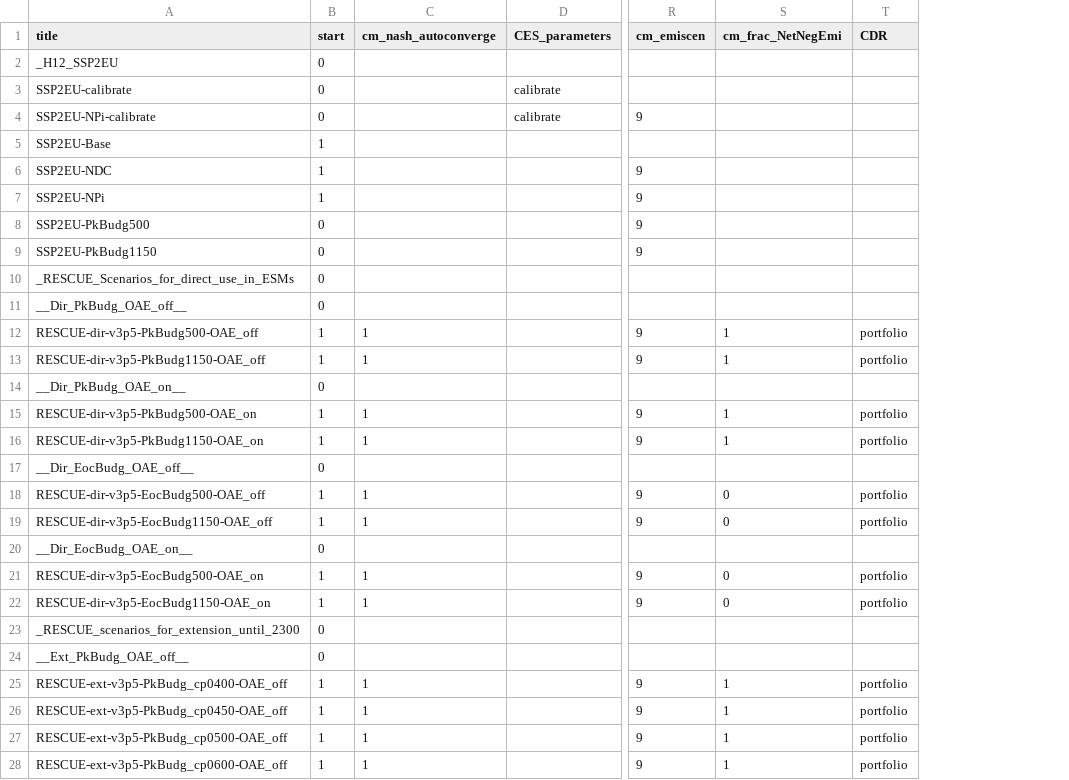
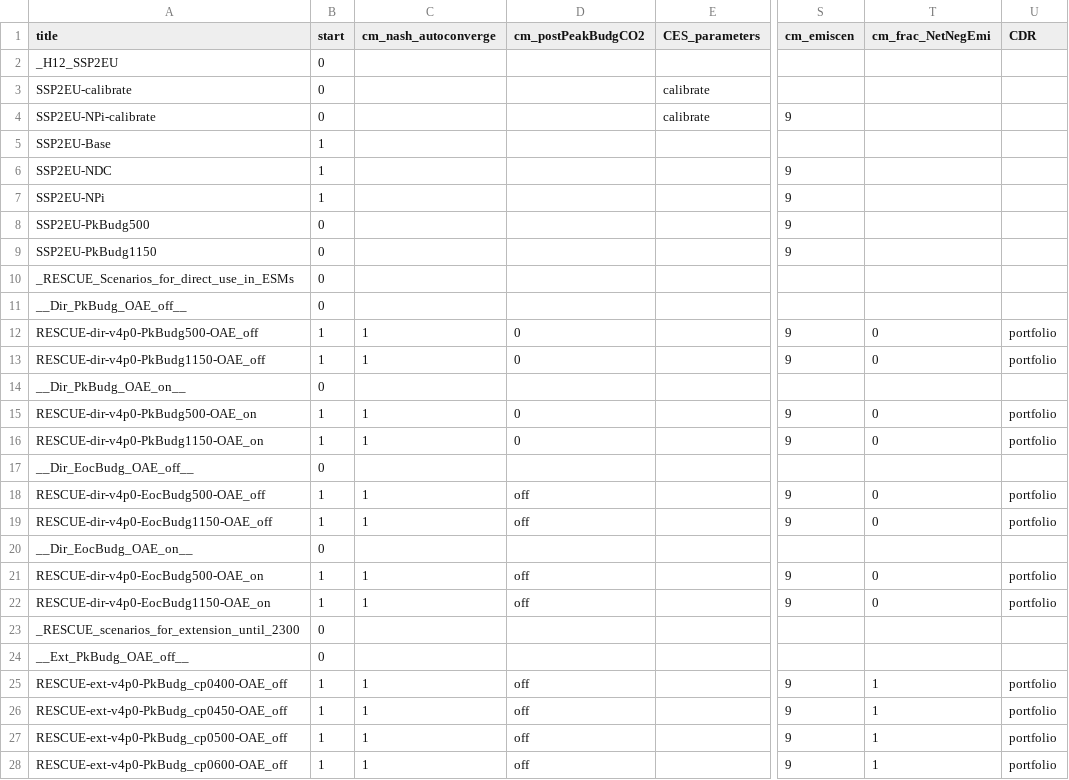
Before and after one commit to merfort/remind, a CSV file: config/scenario_config_RESCUE.csv, drawn as a sheet; only a part is shown, gaps mark what is left out; addresses are those after the commit; the diff covers the shown part only; the diff names each change by its address in the sheet, - before the commit and + after, or states it on an @@ line.

Commit message:
Update RESCUE config adding post-peak budget and setting version number to v4p0

```diff
--- a/config/scenario_config_RESCUE.csv
+++ b/config/scenario_config_RESCUE.csv
+column D (cm_postPeakBudgCO2), rows 12-28: 0 | 0 |  | 0 | 0 |  | off | off |  | off | off |  |  | off | off | off | off
-A12 (title): RESCUE-dir-v3p5-PkBudg500-OAE_off
+A12 (title): RESCUE-dir-v4p0-PkBudg500-OAE_off
-T12:T13 (cm_frac_NetNegEmi): 1
+T12:T13 (cm_frac_NetNegEmi): 0
-A13 (title): RESCUE-dir-v3p5-PkBudg1150-OAE_off
+A13 (title): RESCUE-dir-v4p0-PkBudg1150-OAE_off
-A15 (title): RESCUE-dir-v3p5-PkBudg500-OAE_on
+A15 (title): RESCUE-dir-v4p0-PkBudg500-OAE_on
-T15:T16 (cm_frac_NetNegEmi): 1
+T15:T16 (cm_frac_NetNegEmi): 0
-A16 (title): RESCUE-dir-v3p5-PkBudg1150-OAE_on
+A16 (title): RESCUE-dir-v4p0-PkBudg1150-OAE_on
-A18 (title): RESCUE-dir-v3p5-EocBudg500-OAE_off
+A18 (title): RESCUE-dir-v4p0-EocBudg500-OAE_off
-A19 (title): RESCUE-dir-v3p5-EocBudg1150-OAE_off
+A19 (title): RESCUE-dir-v4p0-EocBudg1150-OAE_off
-A21 (title): RESCUE-dir-v3p5-EocBudg500-OAE_on
+A21 (title): RESCUE-dir-v4p0-EocBudg500-OAE_on
-A22 (title): RESCUE-dir-v3p5-EocBudg1150-OAE_on
+A22 (title): RESCUE-dir-v4p0-EocBudg1150-OAE_on
-A25 (title): RESCUE-ext-v3p5-PkBudg_cp0400-OAE_off
+A25 (title): RESCUE-ext-v4p0-PkBudg_cp0400-OAE_off
-A26 (title): RESCUE-ext-v3p5-PkBudg_cp0450-OAE_off
+A26 (title): RESCUE-ext-v4p0-PkBudg_cp0450-OAE_off
-A27 (title): RESCUE-ext-v3p5-PkBudg_cp0500-OAE_off
+A27 (title): RESCUE-ext-v4p0-PkBudg_cp0500-OAE_off
-A28 (title): RESCUE-ext-v3p5-PkBudg_cp0600-OAE_off
+A28 (title): RESCUE-ext-v4p0-PkBudg_cp0600-OAE_off
```
Also changed, not shown: 36 edited cells elsewhere in this file, config/scenario_config_coupled_RESCUE.csv.
